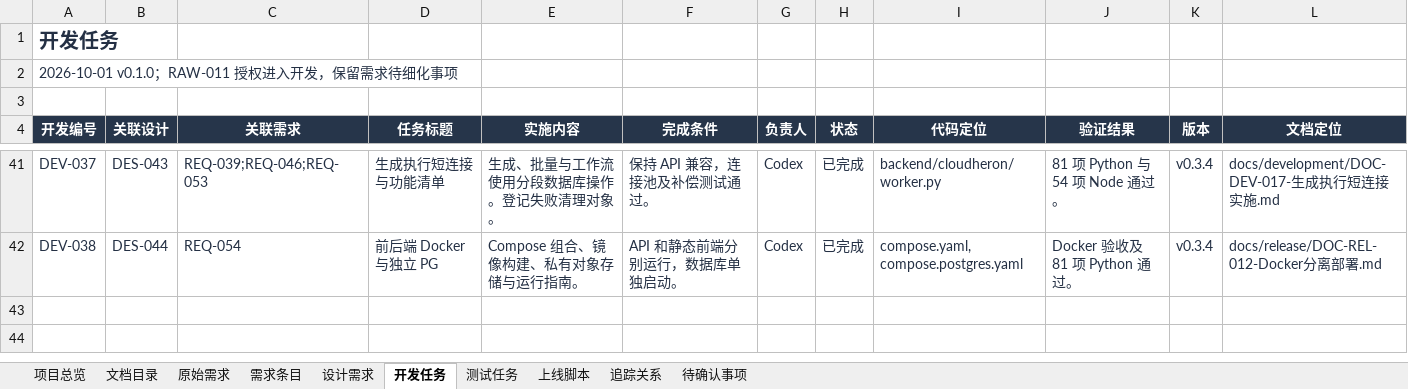
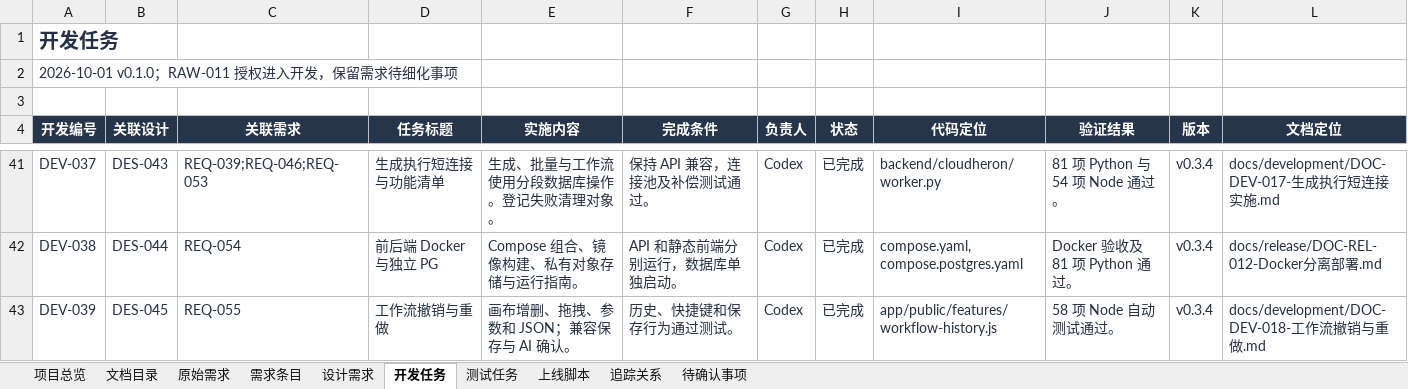
Before and after one commit to wangbhan/CloudHeron, an Excel workbook: outputs/project-register-01/AI漫剧平台-项目追踪表-v0.1.xlsx, sheet 开发任务, drawn as a sheet; only a part is shown, gaps mark what is left out; values as stored, in another font and other column widths than the file's, no borders; conditional formats and table styles not drawn; the diff names each change by its address in the sheet, - before the commit and + after, or states it on an @@ line.

Commit message:
feat: add workflow canvas undo and redo

```diff
--- a/outputs/project-register-01/AI漫剧平台-项目追踪表-v0.1.xlsx (sheet 开发任务)
+++ b/outputs/project-register-01/AI漫剧平台-项目追踪表-v0.1.xlsx (sheet 开发任务)
+row 43: DEV-039 | DES-045 | REQ-055 | 工作流撤销与重做 | 画布增删、拖拽、参数和 JSON；兼容保存与 AI 确认。 | 历史、快捷键和保存行为通过测试。 | Codex | 已完成 | app/public/features/workflow-history.js | 58 项 Node 自动测试通过。 | v0.3.4 | docs/development/DOC-DEV-018-工作流撤销与重做.md
```
Also changed, not shown: sheet 追踪关系, sheet 上线脚本, sheet 项目总览, sheet 需求条目, sheet 测试任务, sheet 设计需求, 2 more sheets, 11 other files.
